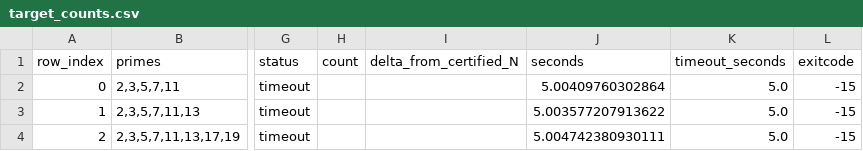
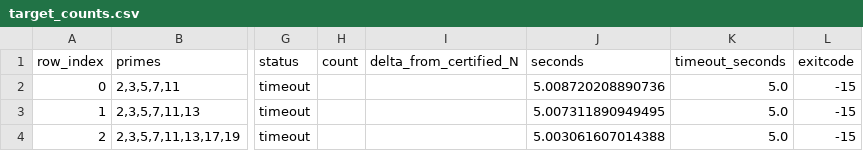
Before and after one commit to polceanum/smooth.lattice, a CSV file: results/benchmarks/best_known_comparator_gate/normaliz_count_probe/target_counts.csv, drawn as a sheet; only a part is shown, gaps mark what is left out; the diff names each change by its address in the sheet, - before the commit and + after, or states it on an @@ line.

```diff
--- a/results/benchmarks/best_known_comparator_gate/normaliz_count_probe/target_counts.csv
+++ b/results/benchmarks/best_known_comparator_gate/normaliz_count_probe/target_counts.csv
-J2 (seconds): 5.00409760302864
+J2 (seconds): 5.008720208890736
-J3 (seconds): 5.003577207913622
+J3 (seconds): 5.007311890949495
-J4 (seconds): 5.004742380930111
+J4 (seconds): 5.003061607014388
```
Also changed, not shown: results/benchmarks/best_known_comparator_gate/ma_full_unrank_first_k_1e12/summary.csv, results/benchmarks/best_known_comparator_gate/output_sensitive_xplusy_1e6/summary.csv, 11 other files.
